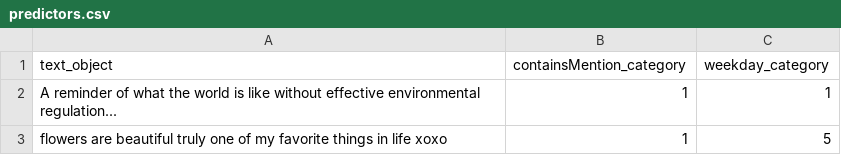
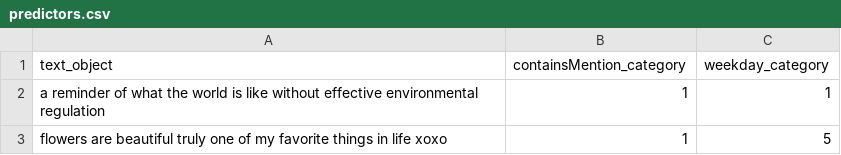
Before and after one commit to 1223423/foml-notes, a CSV file: predictors.csv, drawn as a sheet.

```diff
--- a/predictors.csv
+++ b/predictors.csv
@@ -1,3 +1,3 @@
 text_object,containsMention_category,weekday_category
-"A reminder of what the world is like without effective environmental regulation...",1,1
+"a reminder of what the world is like without effective environmental regulation",1,1
 "flowers are beautiful truly one of my favorite things in life xoxo",1,5
```
Also changed, not shown: 2 other files.
